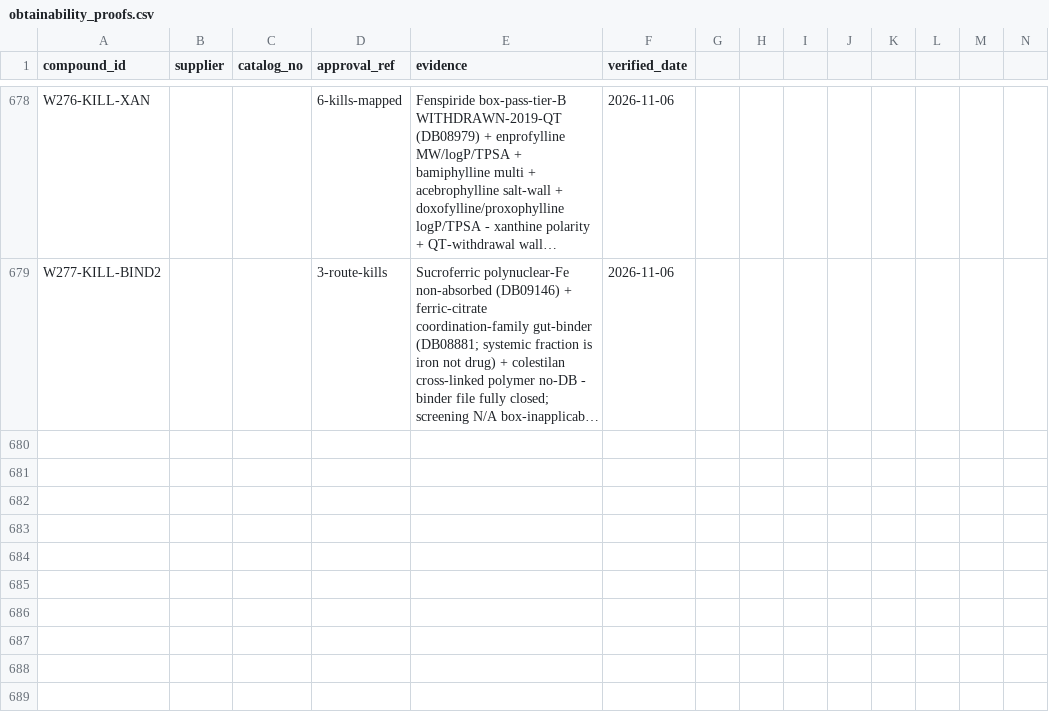
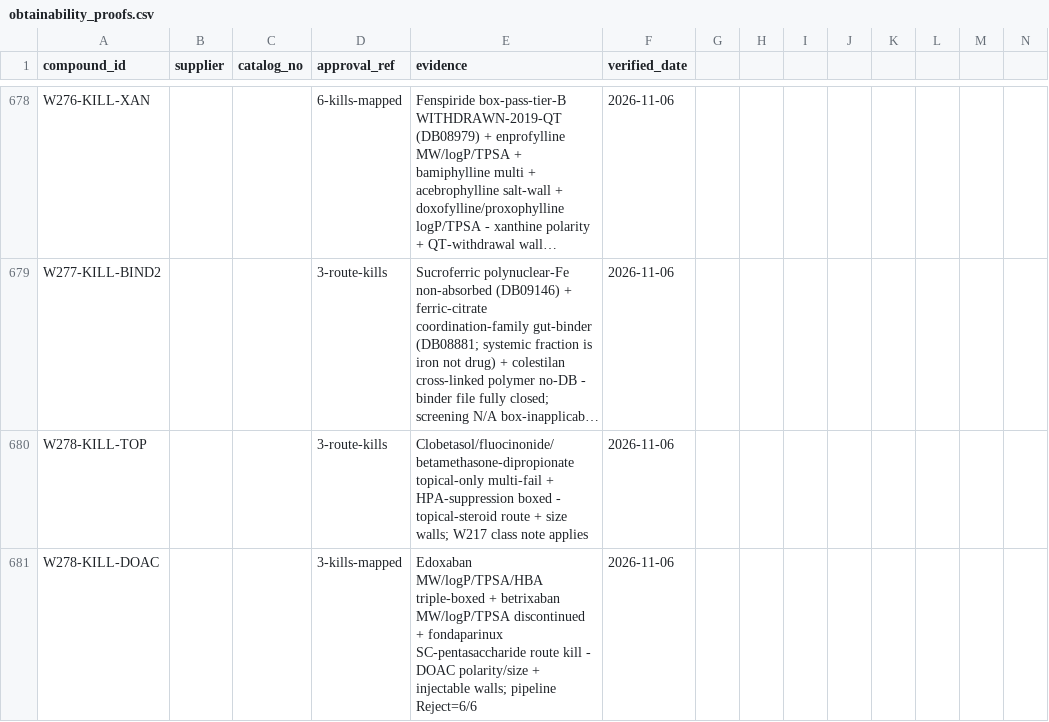
Before and after one commit to AegeanWorks/PNN, a CSV file: data/compounds/waves/obtainability_proofs.csv, drawn as a sheet; only a part is shown, gaps mark what is left out; long unchanged cells end in …; rows hold the shown columns only; the diff names each change by its address in the sheet, - before the commit and + after, or states it on an @@ line.

Commit message:
feat(waves): wave278 topical-steroid/DOAC remainder full-Reject sweep
6 kills (topical route + DOAC polarity/size). Gates: run.py OK, 222 OK, aikit 4/4.

```diff
--- a/data/compounds/waves/obtainability_proofs.csv
+++ b/data/compounds/waves/obtainability_proofs.csv
+row 680: W278-KILL-TOP |  |  | 3-route-kills | Clobetasol/fluocinonide/betamethasone-dipropionate topical-only multi-fail + HPA-suppression boxed - topical-steroid route + size walls; W217 class note applies | 2026-11-06
+row 681: W278-KILL-DOAC |  |  | 3-kills-mapped | Edoxaban MW/logP/TPSA/HBA triple-boxed + betrixaban MW/logP/TPSA discontinued + fondaparinux SC-pentasaccharide route kill - DOAC polarity/size + injectable walls; pipeline Reject=6/6 | 2026-11-06
```
Also changed, not shown: 1 other file.
